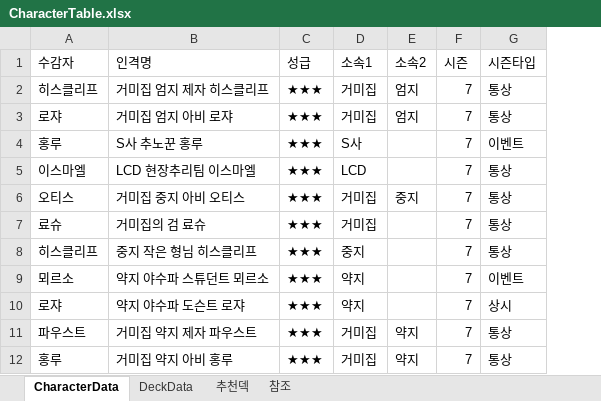
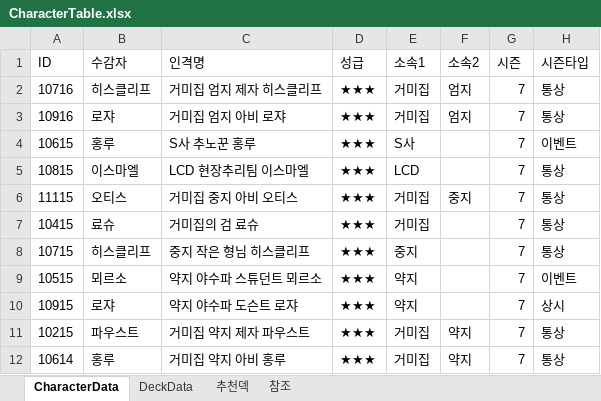
Before and after one commit to ilyoon98/limquiz, an Excel workbook: CharacterTable.xlsx, sheet CharacterData, drawn as a sheet; only a part is shown; values as stored, in another font and other column widths than the file's, no borders; the diff names each change by its address in the sheet, - before the commit and + after, or states it on an @@ line.

```diff
--- a/CharacterTable.xlsx (sheet CharacterData)
+++ b/CharacterTable.xlsx (sheet CharacterData)
+column A (ID), rows 2-12: 10716 | 10916 | 10615 | 10815 | 11115 | 10415 | 10715 | 10515 | 10915 | 10215 | 10614
```
Also changed, not shown: UpdateLog.xlsx, 3 other files.
